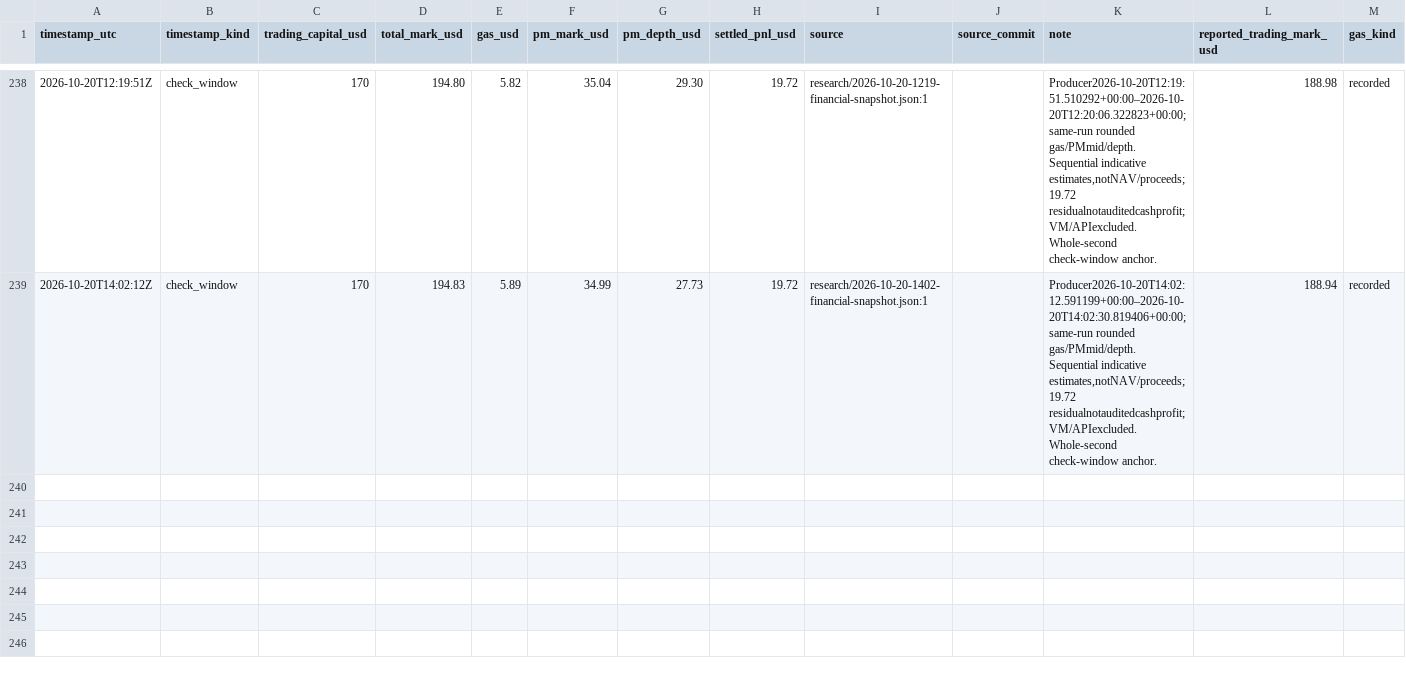
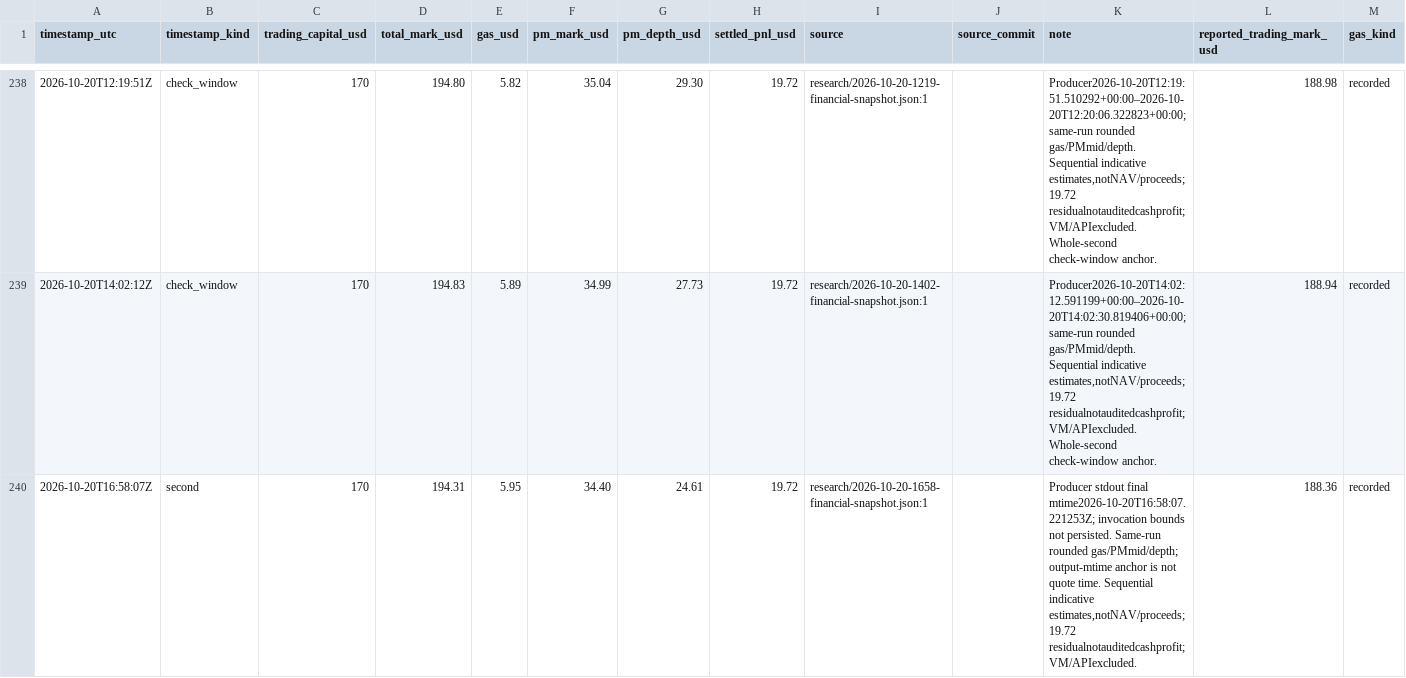
Before and after one commit to philippmerz/polyclaude, a CSV file: docs/performance.csv, drawn as a sheet; only a part is shown, gaps mark what is left out; rows hold the shown columns only; the diff names each change by its address in the sheet, - before the commit and + after, or states it on an @@ line.

Commit message:
Complete 16:50 news check and record dated portfolio mark

```diff
--- a/docs/performance.csv
+++ b/docs/performance.csv
+row 240: 2026-10-20T16:58:07Z | second | 170 | 194.31 | 5.95 | 34.40 | 24.61 | 19.72 | research/2026-10-20-1658-financial-snapshot.json:1 |  | Producer stdout final mtime2026-10-20T16:58:07.221253Z; invocation bounds not persisted. Same-run rounded gas/PMmid/depth; output-mtime anchor is not quote time. Sequential indicative estimates,notNAV/proceeds;19.72 residualnotauditedcashprofit;VM/APIexcluded. | 188.36 | recorded
```
Also changed, not shown: 16 other files.
